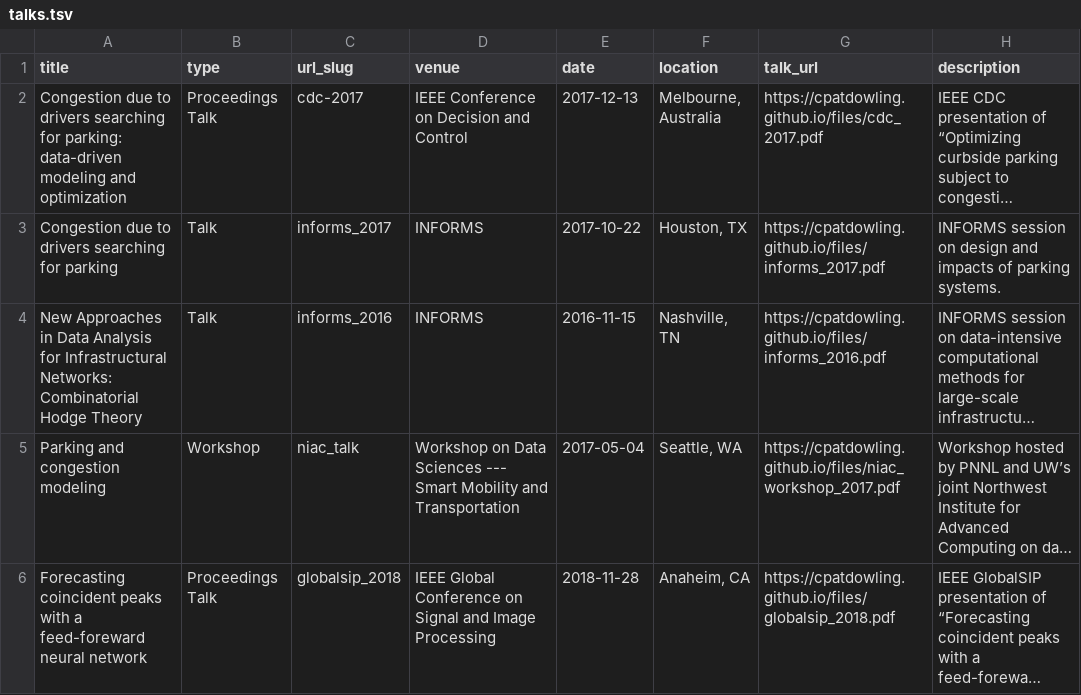
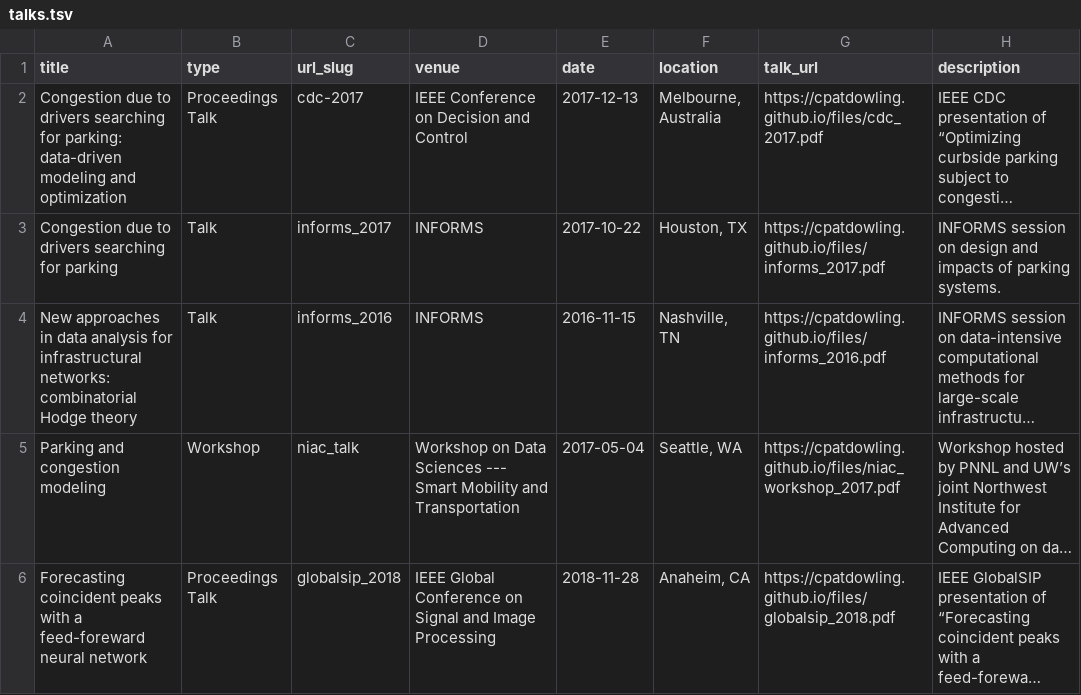
Before and after one commit to dtabas/eep555uw, a TSV file: markdown_generator/talks.tsv, drawn as a sheet; long unchanged cells end in …; the diff names each change by its address in the sheet, - before the commit and + after, or states it on an @@ line.

```diff
--- a/markdown_generator/talks.tsv
+++ b/markdown_generator/talks.tsv
-A4 (title): New Approaches in Data Analysis for Infrastructural Networks: Combinatorial Hodge Theory
+A4 (title): New approaches in data analysis for infrastructural networks: combinatorial Hodge theory
```
Also changed, not shown: 17 other files.
